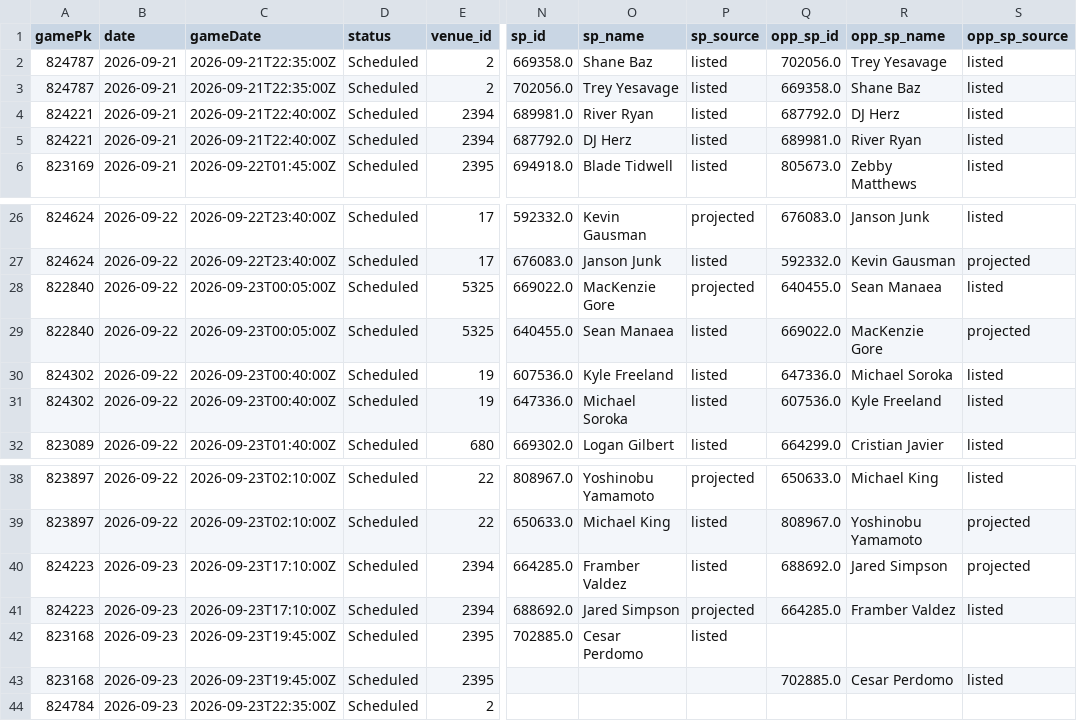
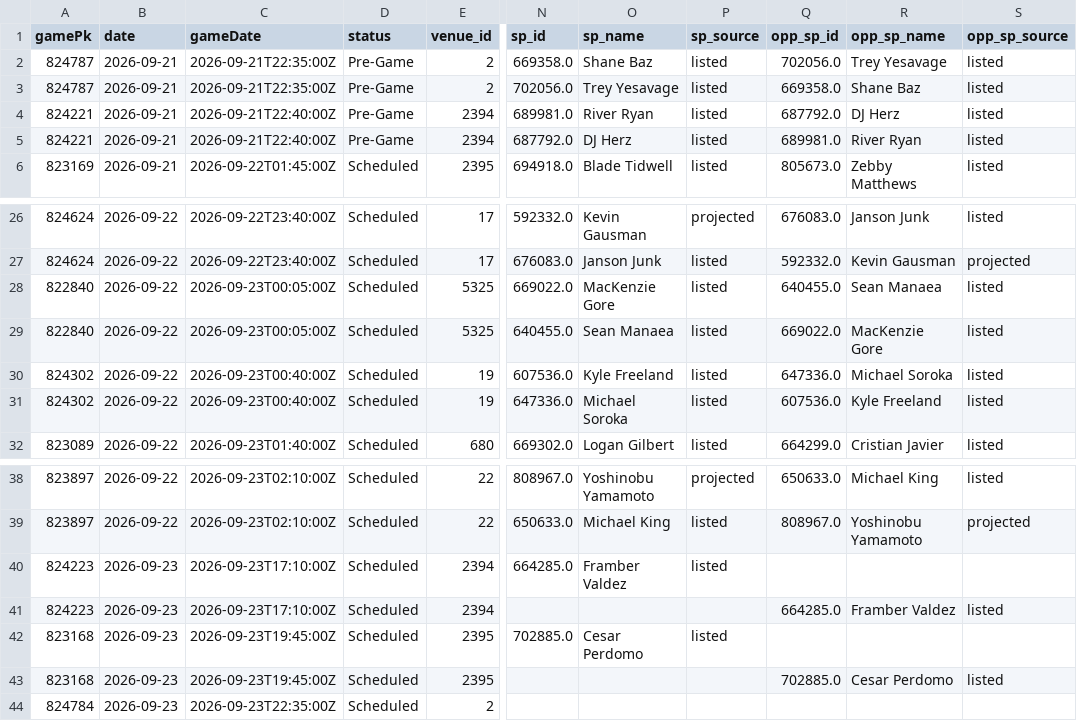
Before and after one commit to Albierrto/philly-special-lab, a CSV file: output/streamers/schedule_week.csv, drawn as a sheet; only a part is shown, gaps mark what is left out; the diff names each change by its address in the sheet, - before the commit and + after, or states it on an @@ line.

```diff
--- a/output/streamers/schedule_week.csv
+++ b/output/streamers/schedule_week.csv
-D2:D5 (status): Scheduled
+D2:D5 (status): Pre-Game
-P28 (sp_source): projected
+P28 (sp_source): listed
-S29 (opp_sp_source): projected
+S29 (opp_sp_source): listed
-Q40 (opp_sp_id): 688692.0
+Q40 (opp_sp_id): (empty)
-R40 (opp_sp_name): Jared Simpson
+R40 (opp_sp_name): (empty)
-S40 (opp_sp_source): projected
+S40 (opp_sp_source): (empty)
-N41 (sp_id): 688692.0
+N41 (sp_id): (empty)
-O41 (sp_name): Jared Simpson
+O41 (sp_name): (empty)
-P41 (sp_source): projected
+P41 (sp_source): (empty)
```
Also changed, not shown: data/forecasts/2026-09-21.csv, output/streamers/hitter_days.csv, 13 other files.
